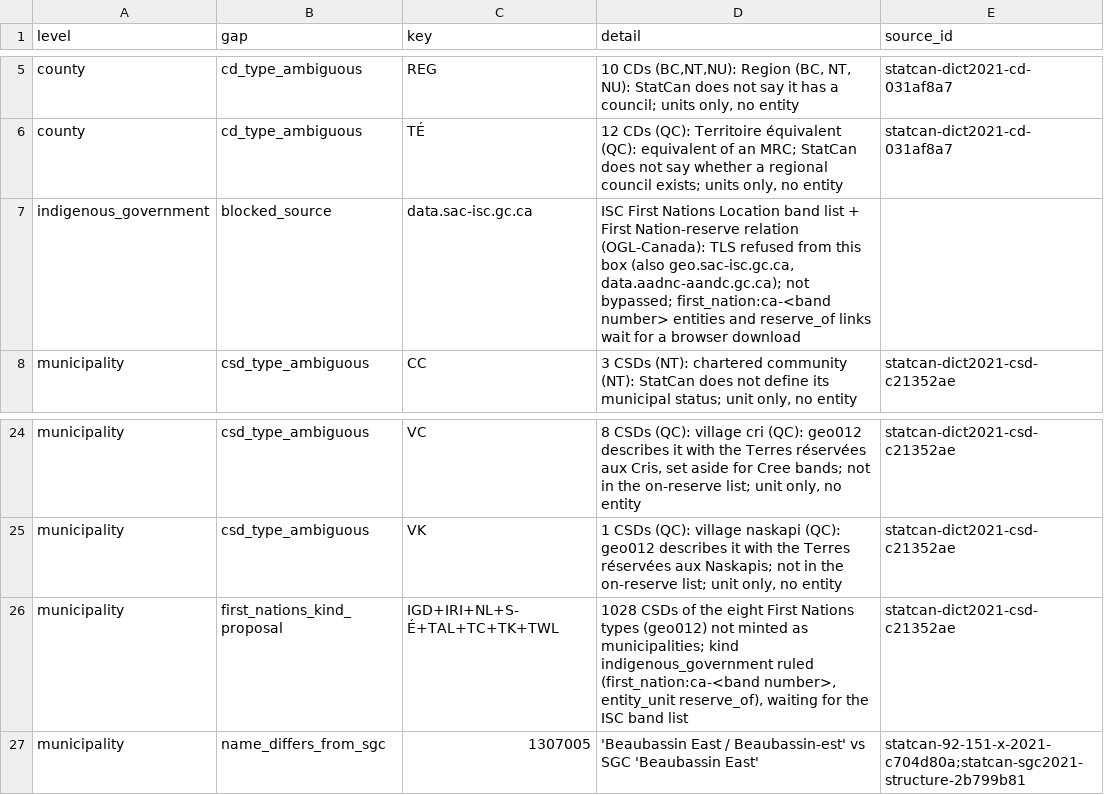
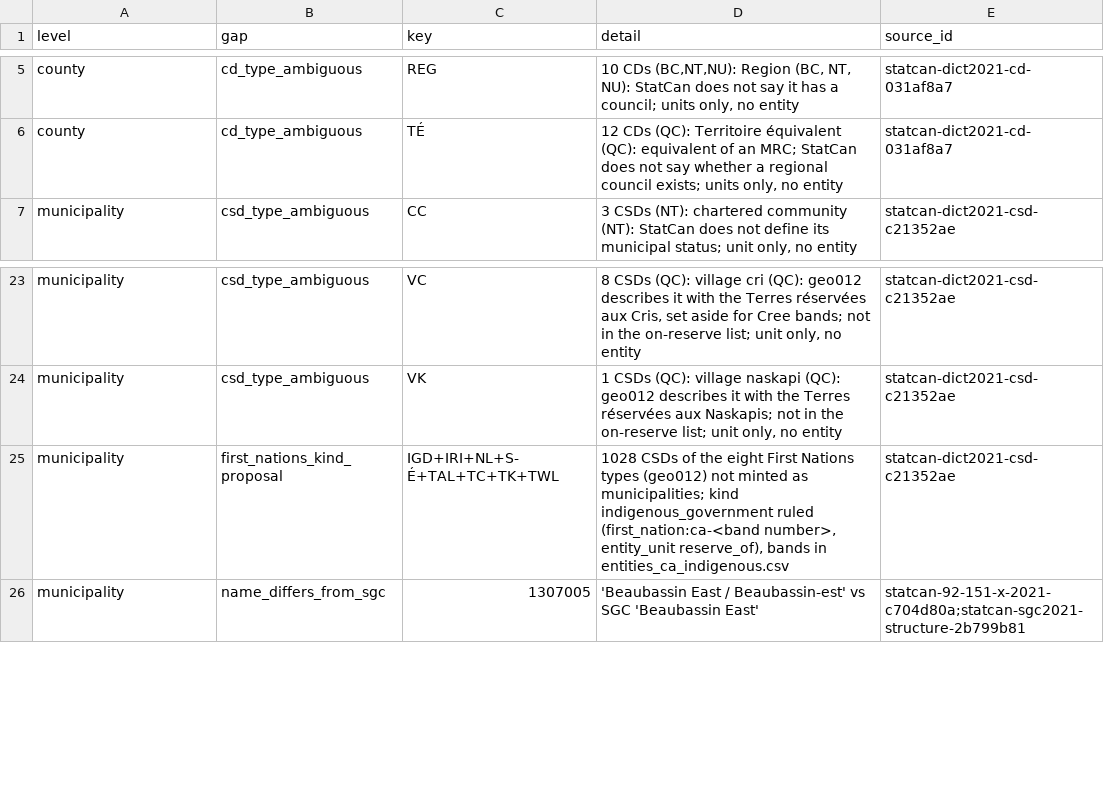
Before and after one commit to ge0r9b/us-districts, a CSV file: data-v3/inst/ca/gaps_ca_municipal.csv, drawn as a sheet; only a part is shown, gaps mark what is left out.

```diff
--- a/data-v3/inst/ca/gaps_ca_municipal.csv
+++ b/data-v3/inst/ca/gaps_ca_municipal.csv
@@ -6,3 +6,2 @@ county,cd_type_ambiguous,REG,"10 CDs (BC,NT,NU): Region (BC, NT, NU): StatCan do
 county,cd_type_ambiguous,TÉ,"12 CDs (QC): Territoire équivalent (QC): equivalent of an MRC; StatCan does not say whether a regional council exists; units only, no entity",statcan-dict2021-cd-031af8a7
-indigenous_government,blocked_source,data.sac-isc.gc.ca,"ISC First Nations Location band list + First Nation-reserve relation (OGL-Canada): TLS refused from this box (also geo.sac-isc.gc.ca, data.aadnc-aandc.gc.ca); not bypassed; first_nation:ca-<band number> entities and reserve_of links wait for a browser download",
 municipality,csd_type_ambiguous,CC,"3 CSDs (NT): chartered community (NT): StatCan does not define its municipal status; unit only, no entity",statcan-dict2021-csd-c21352ae
@@ -25,3 +24,3 @@ municipality,csd_type_ambiguous,VC,"8 CSDs (QC): village cri (QC): geo012 descri
 municipality,csd_type_ambiguous,VK,"1 CSDs (QC): village naskapi (QC): geo012 describes it with the Terres réservées aux Naskapis; not in the on-reserve list; unit only, no entity",statcan-dict2021-csd-c21352ae
-municipality,first_nations_kind_proposal,IGD+IRI+NL+S-É+TAL+TC+TK+TWL,"1028 CSDs of the eight First Nations types (geo012) not minted as municipalities; kind indigenous_government ruled (first_nation:ca-<band number>, entity_unit reserve_of), waiting for the ISC band list",statcan-dict2021-csd-c21352ae
+municipality,first_nations_kind_proposal,IGD+IRI+NL+S-É+TAL+TC+TK+TWL,"1028 CSDs of the eight First Nations types (geo012) not minted as municipalities; kind indigenous_government ruled (first_nation:ca-<band number>, entity_unit reserve_of), bands in entities_ca_indigenous.csv",statcan-dict2021-csd-c21352ae
 municipality,name_differs_from_sgc,1307005,'Beaubassin East / Beaubassin-est' vs SGC 'Beaubassin East',statcan-92-151-x-2021-c704d80a;statcan-sgc2021-structure-2b799b81
```
Also changed, not shown: data-v3/inst/ca/sources_ca.csv, 9 other files.
